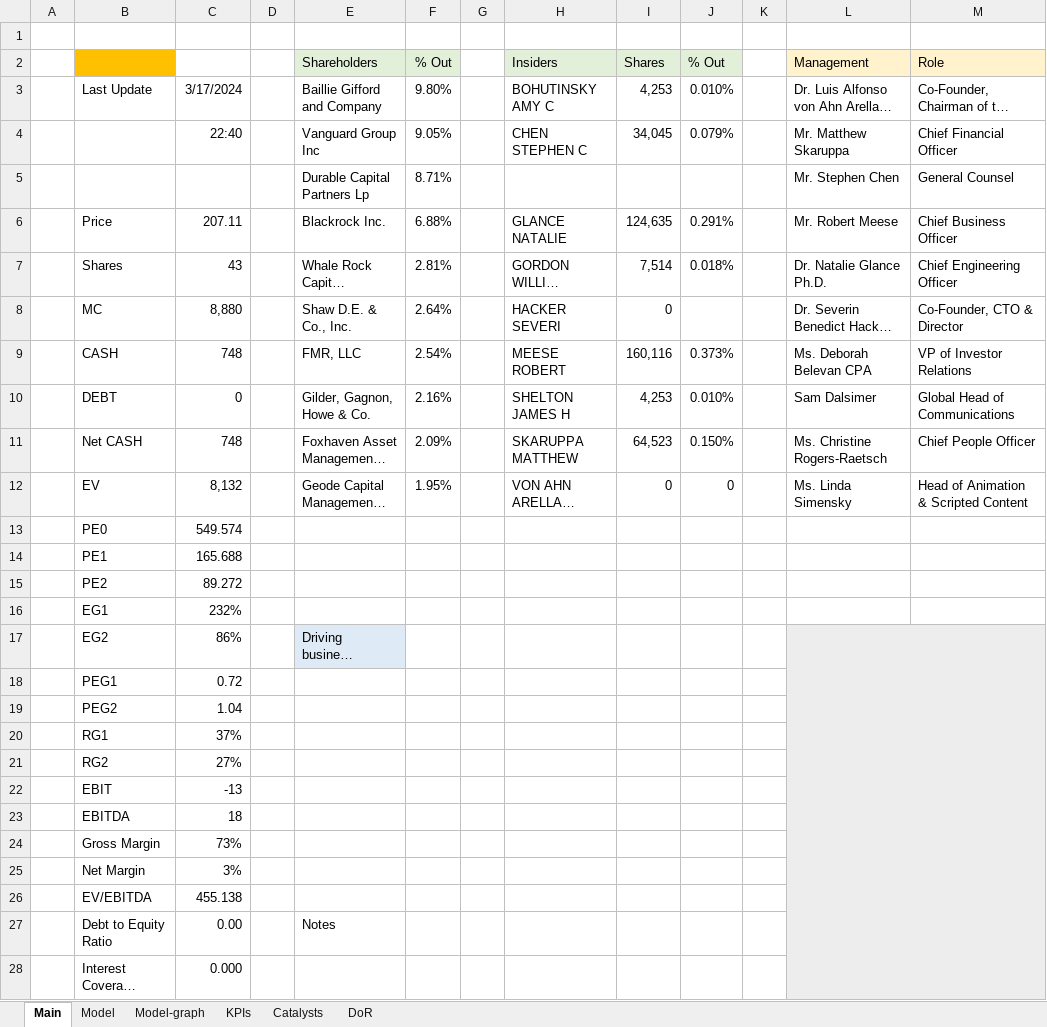
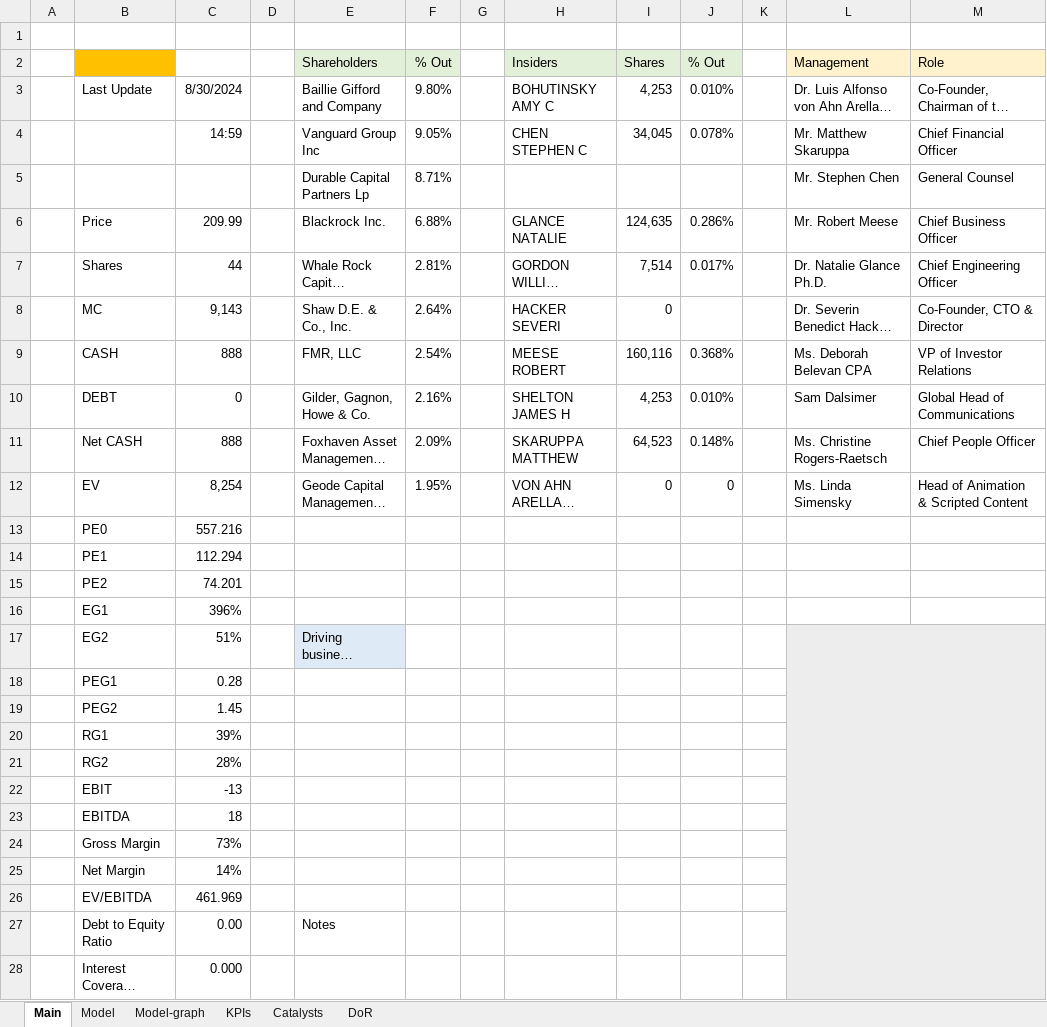
Before and after one commit to simonburghardt1/models, an Excel workbook: Business - Technology Services/DUOL.xlsx, sheet Main, drawn as a sheet; only a part is shown; long unchanged cells end in …; values as stored, in another font and other column widths than the file's, no borders; the diff covers the shown part only; the diff names each change by its address in the sheet, - before the commit and + after, or states it on an @@ line.

```diff
--- a/Business - Technology Services/DUOL.xlsx (sheet Main)
+++ b/Business - Technology Services/DUOL.xlsx (sheet Main)
-C3: 3/17/2024
+C3: 8/30/2024
-C4: 22:40
+C4: 14:59
-J4 (% Out): 0.079%
+J4 (% Out): 0.078%
-C6: 207.11
+C6: 209.99
-J6 (% Out): 0.291%
+J6 (% Out): 0.286%
-C7: 43
+C7: 44
-J7 (% Out): 0.018%
+J7 (% Out): 0.017%
-C8: 8,880
+C8: 9,143
-C9: 748
+C9: 888
-J9 (% Out): 0.373%
+J9 (% Out): 0.368%
-C11: 748
+C11: 888
-J11 (% Out): 0.150%
+J11 (% Out): 0.148%
-C12: 8,132
+C12: 8,254
-C13: 549.574
+C13: 557.216
-C14: 165.688
+C14: 112.294
-C15: 89.272
+C15: 74.201
-C16: 232%
+C16: 396%
-C17: 86%
+C17: 51%
-C18: 0.72
+C18: 0.28
-C19: 1.04
+C19: 1.45
-C20: 37%
+C20: 39%
-C21: 27%
+C21: 28%
-C25: 3%
+C25: 14%
-C26: 455.138
+C26: 461.969
```
Also changed, not shown: 3 edited cells elsewhere in this sheet, sheet Model, sheet KPIs, formulas that keep their value, charts or pictures.
